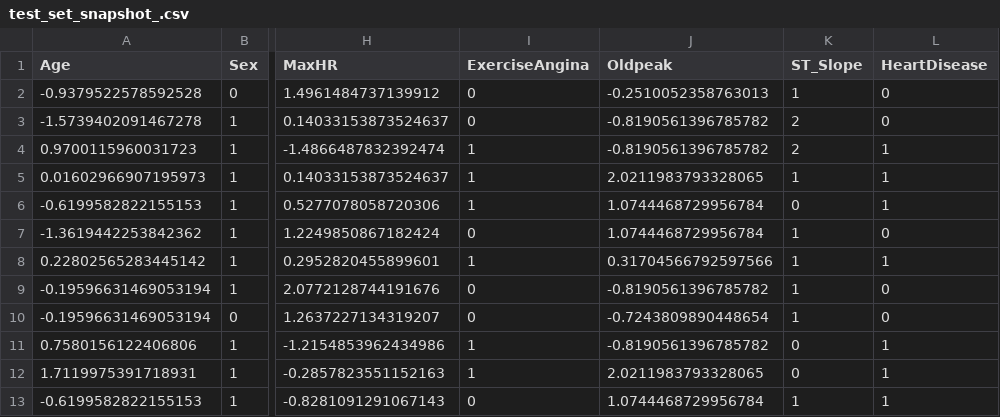
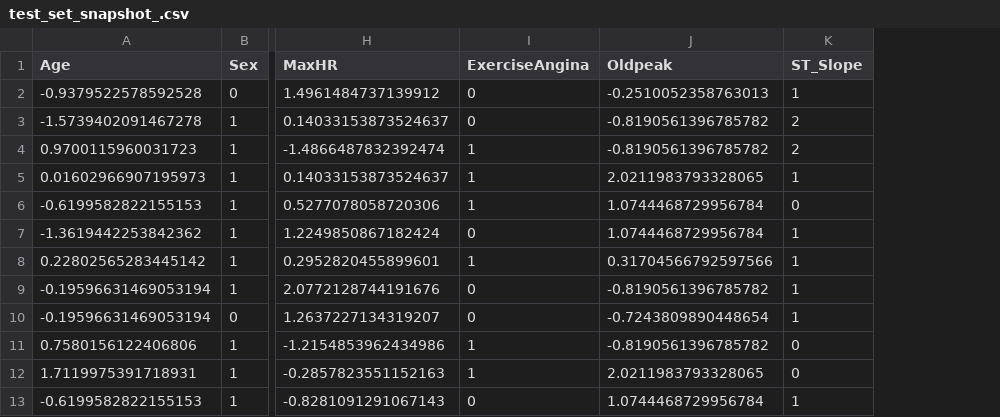
Before and after one commit to Aydenuk/DSML, a CSV file: report/test_set_snapshot_.csv, drawn as a sheet; only a part is shown, gaps mark what is left out; the diff names each change by its address in the sheet, - before the commit and + after, or states it on an @@ line.

Commit message:
Prediction results are not saved in the test set

```diff
--- a/report/test_set_snapshot_.csv
+++ b/report/test_set_snapshot_.csv
-column L (HeartDisease), rows 2-13: 0 | 0 | 1 | 1 | 1 | 0 | 1 | 0 | 0 | 1 | 1 | 1
```
Also changed, not shown: 1 other file.
